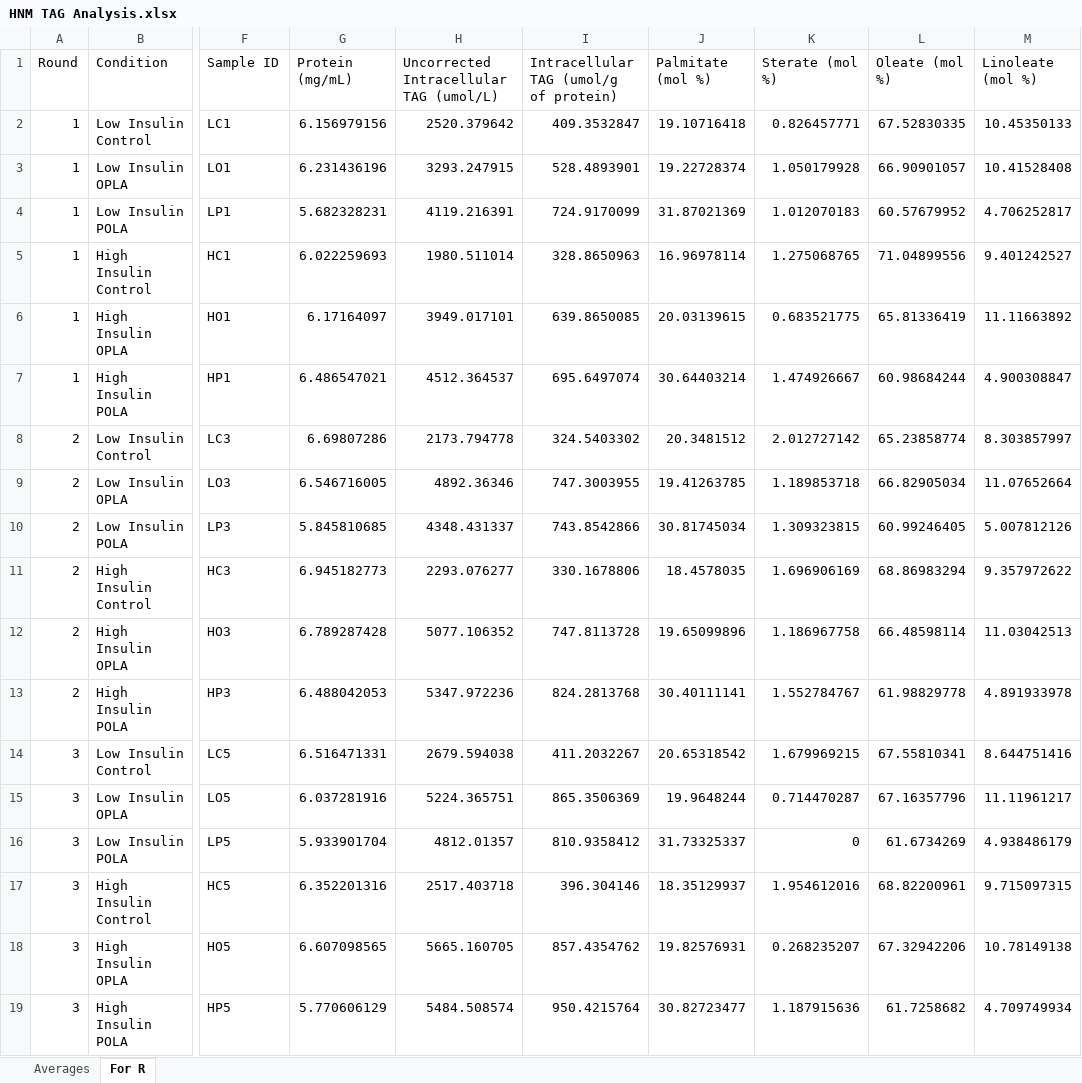
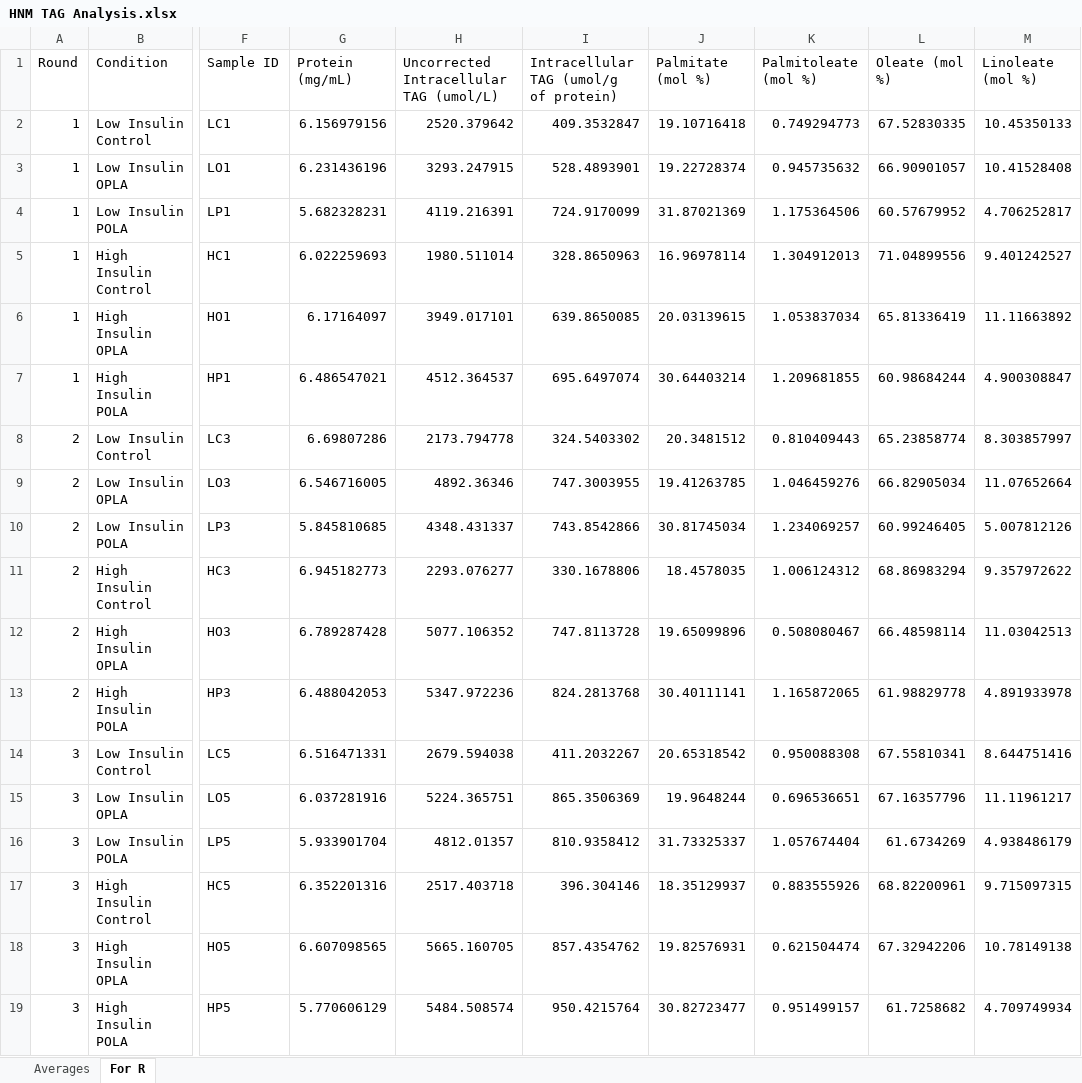
Before and after one commit to fwestcott/HNM, an Excel workbook: HNM TAG Analysis.xlsx, sheet For R, drawn as a sheet; only a part is shown, gaps mark what is left out; values as stored, in another font and other column widths than the file's, no borders; the diff names each change by its address in the sheet, - before the commit and + after, or states it on an @@ line.

```diff
--- a/HNM TAG Analysis.xlsx (sheet For R)
+++ b/HNM TAG Analysis.xlsx (sheet For R)
-K1: Sterate (mol %)
+K1: Palmitoleate (mol %)
-K2 (Palmitoleate (mol %)): 0.826457771
+K2 (Palmitoleate (mol %)): 0.749294773
-K3 (Palmitoleate (mol %)): 1.050179928
+K3 (Palmitoleate (mol %)): 0.945735632
-K4 (Palmitoleate (mol %)): 1.012070183
+K4 (Palmitoleate (mol %)): 1.175364506
-K5 (Palmitoleate (mol %)): 1.275068765
+K5 (Palmitoleate (mol %)): 1.304912013
-K6 (Palmitoleate (mol %)): 0.683521775
+K6 (Palmitoleate (mol %)): 1.053837034
-K7 (Palmitoleate (mol %)): 1.474926667
+K7 (Palmitoleate (mol %)): 1.209681855
-K8 (Palmitoleate (mol %)): 2.012727142
+K8 (Palmitoleate (mol %)): 0.810409443
-K9 (Palmitoleate (mol %)): 1.189853718
+K9 (Palmitoleate (mol %)): 1.046459276
-K10 (Palmitoleate (mol %)): 1.309323815
+K10 (Palmitoleate (mol %)): 1.234069257
-K11 (Palmitoleate (mol %)): 1.696906169
+K11 (Palmitoleate (mol %)): 1.006124312
-K12 (Palmitoleate (mol %)): 1.186967758
+K12 (Palmitoleate (mol %)): 0.508080467
-K13 (Palmitoleate (mol %)): 1.552784767
+K13 (Palmitoleate (mol %)): 1.165872065
-K14 (Palmitoleate (mol %)): 1.679969215
+K14 (Palmitoleate (mol %)): 0.950088308
-K15 (Palmitoleate (mol %)): 0.714470287
+K15 (Palmitoleate (mol %)): 0.696536651
-K16 (Palmitoleate (mol %)): 0
+K16 (Palmitoleate (mol %)): 1.057674404
-K17 (Palmitoleate (mol %)): 1.954612016
+K17 (Palmitoleate (mol %)): 0.883555926
-K18 (Palmitoleate (mol %)): 0.268235207
+K18 (Palmitoleate (mol %)): 0.621504474
-K19 (Palmitoleate (mol %)): 1.187915636
+K19 (Palmitoleate (mol %)): 0.951499157
```
Also changed, not shown: sheet Averages, HNM TAG Calculations.xlsx, HNM qPCR Summary.xlsx, 3 other files.
